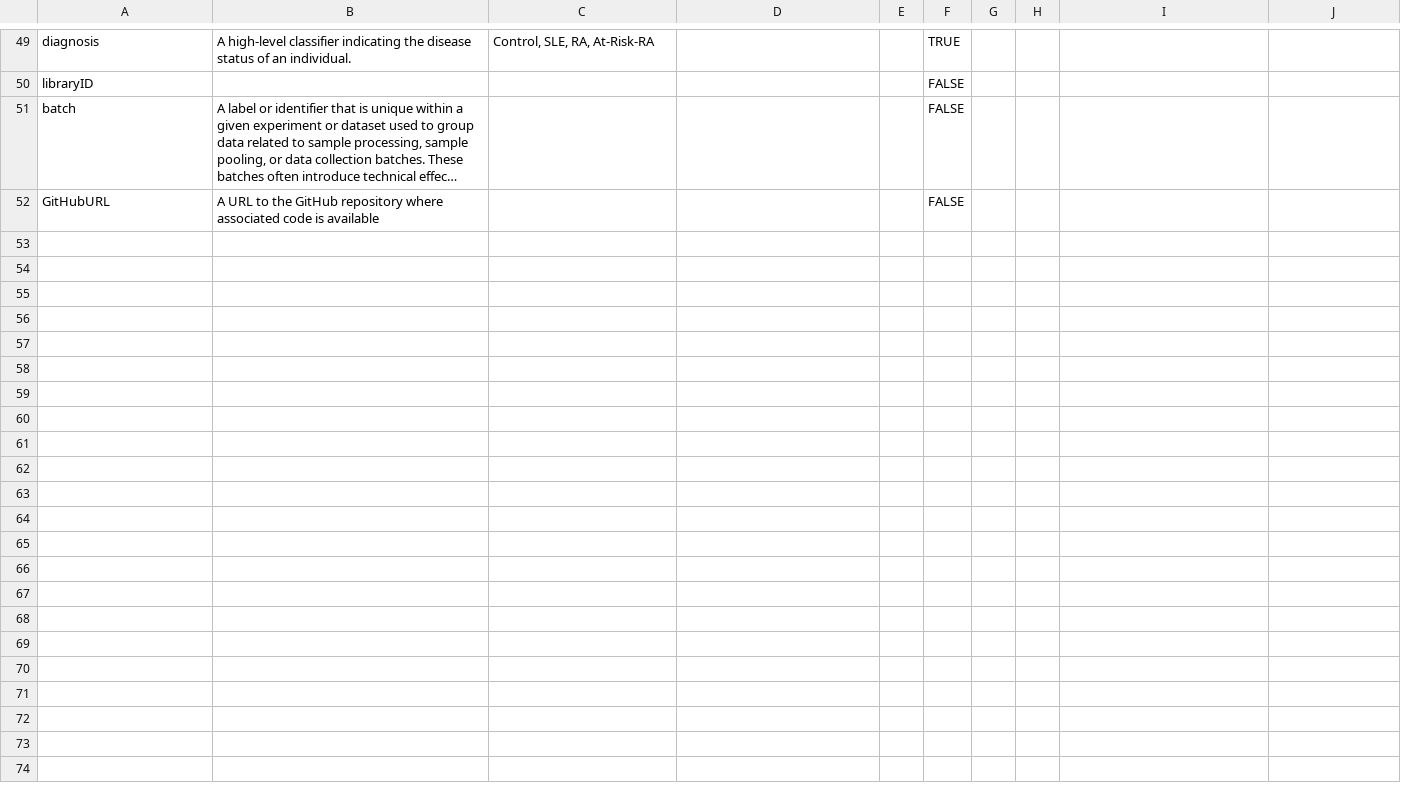
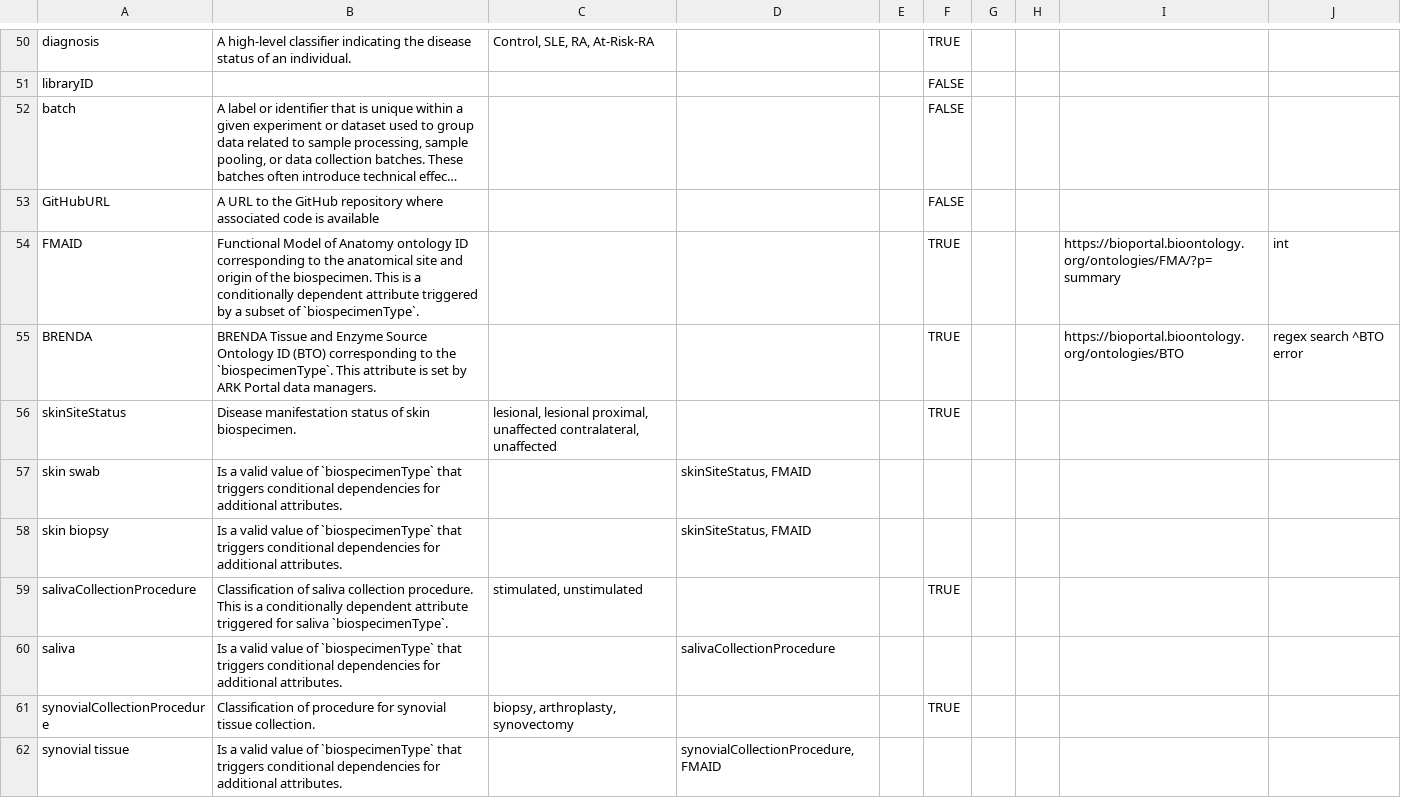
Before and after one commit to ARK-Portal/data_model, a CSV file: ark.model.csv, drawn as a sheet; only a part is shown, gaps mark what is left out; long unchanged cells end in …; the diff covers the shown part only.

Commit message:
expand pub template, add first version of biospecimen template

```diff
--- a/ark.model.csv
+++ b/ark.model.csv
@@ -52 +53,10 @@
 "GitHubURL","A URL to the GitHub repository where associated code is available","","","","FALSE","","","",""
+"FMAID","Functional Model of Anatomy ontology ID corresponding to the anatomical site and origin of the biospecimen. This is a conditionally dependent attribute triggered by a subset of `biospecimenType`.","","","","TRUE","","","https://bioportal.bioontology.org/ontologies/FMA/?p=summary","int"
+"BRENDA","BRENDA Tissue and Enzyme Source Ontology ID (BTO) corresponding to the `biospecimenType`. This attribute is set by ARK Portal data managers.","","","","TRUE","","","https://bioportal.bioontology.org/ontologies/BTO","regex search ^BTO error"
+"skinSiteStatus","Disease manifestation status of skin biospecimen.","lesional, lesional proximal, unaffected contralateral, unaffected","","","TRUE","","","",""
+"skin swab","Is a valid value of `biospecimenType` that triggers conditional dependencies for additional attributes.","","skinSiteStatus, FMAID","","","","","",""
+"skin biopsy","Is a valid value of `biospecimenType` that triggers conditional dependencies for additional attributes.","","skinSiteStatus, FMAID","","","","","",""
+"salivaCollectionProcedure","Classification of saliva collection procedure. This is a conditionally dependent attribute triggered for saliva `biospecimenType`.","stimulated, unstimulated","","","TRUE","","","",""
+"saliva","Is a valid value of `biospecimenType` that triggers conditional dependencies for additional attributes.","","salivaCollectionProcedure","","","","","",""
+"synovialCollectionProcedure","Classification of procedure for synovial tissue collection.","biopsy, arthroplasty, synovectomy","","","TRUE","","","",""
+"synovial tissue","Is a valid value of `biospecimenType` that triggers conditional dependencies for additional attributes.","","synovialCollectionProcedure, FMAID","","","","","",""
```
Also changed, not shown: 10 added rows and 9 edited cells elsewhere in this file.
